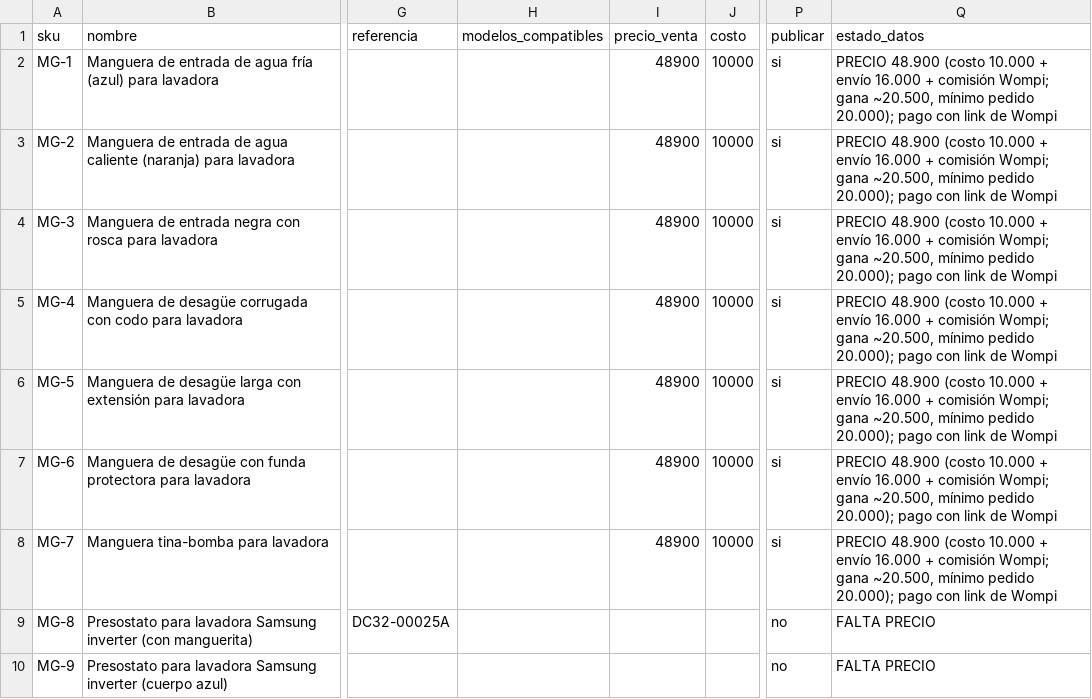
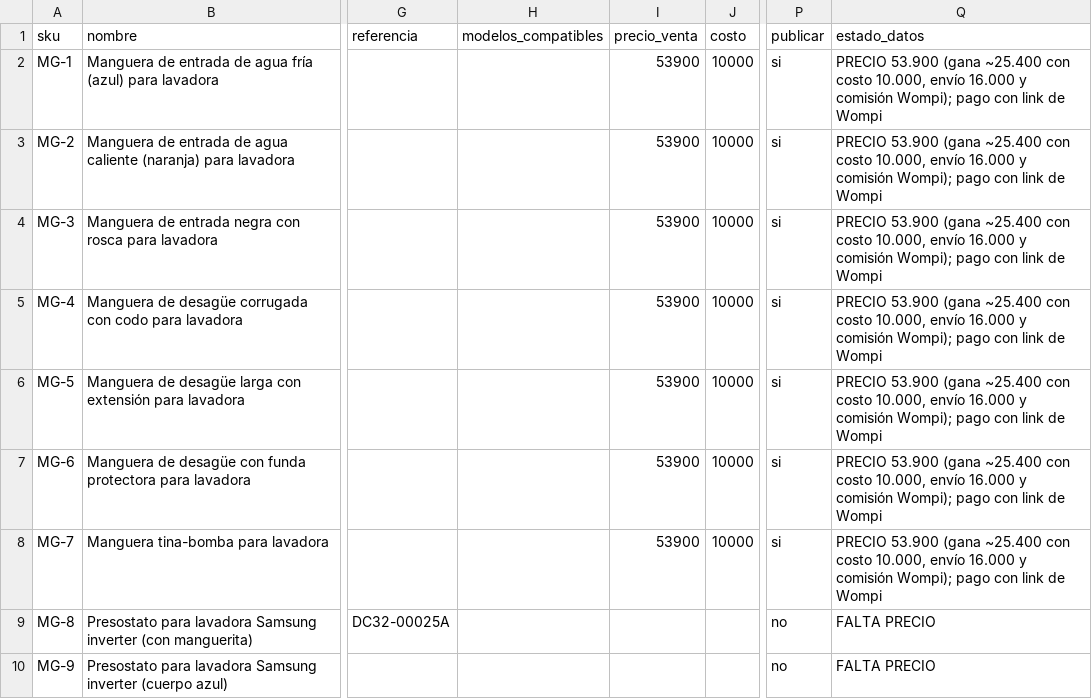
Before and after one commit to jimmycuenca293-cpu/s, a CSV file: filtroya-web/repuestos/catalogo.csv, drawn as a sheet; only a part is shown, gaps mark what is left out; the diff names each change by its address in the sheet, - before the commit and + after, or states it on an @@ line.

```diff
--- a/filtroya-web/repuestos/catalogo.csv
+++ b/filtroya-web/repuestos/catalogo.csv
-I2:I8 (precio_venta): 48900
+I2:I8 (precio_venta): 53900
-Q2:Q8 (estado_datos): PRECIO 48.900 (costo 10.000 + envío 16.000 + comisión Wompi; gana ~20.500, mínimo pedido 20.000); pago con…
+Q2:Q8 (estado_datos): PRECIO 53.900 (gana ~25.400 con costo 10.000, envío 16.000 y comisión Wompi); pago con…
```
Also changed, not shown: filtroya-web/repuestos/links-wompi-repuestos.csv.
